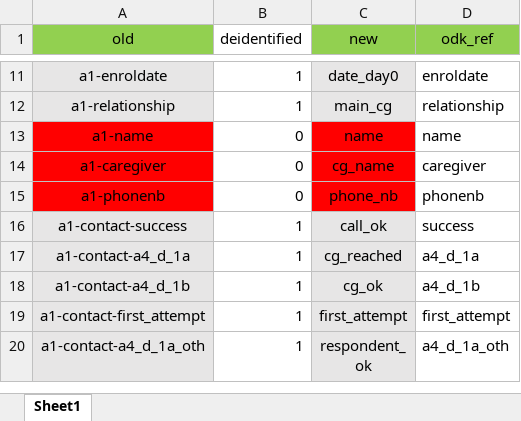
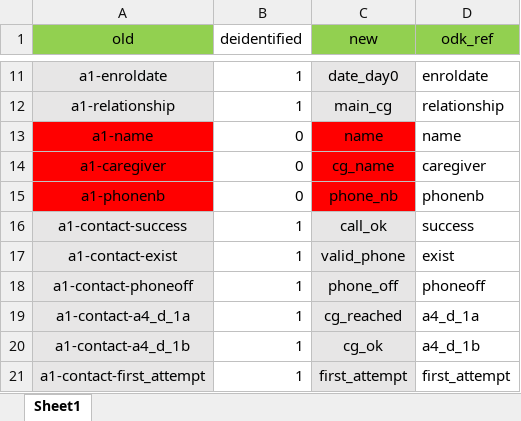
Before and after one commit to SwissTPH/timci, an Excel workbook: inst/extdata/day7_dict.xlsx, sheet Sheet1, drawn as a sheet; only a part is shown, gaps mark what is left out; the shorter side is filled out with more unchanged rows; values as stored, in another font and other column widths than the file's, no borders; the diff names each change by its address in the sheet, - before the commit and + after, or states it on an @@ line.

```diff
--- a/inst/extdata/day7_dict.xlsx (sheet Sheet1)
+++ b/inst/extdata/day7_dict.xlsx (sheet Sheet1)
+row 17: a1-contact-exist | 1 | valid_phone | exist
+row 18: a1-contact-phoneoff | 1 | phone_off | phoneoff
```
Also changed, not shown: inst/extdata/main_dict_kenya.xlsx, 4 other files.
